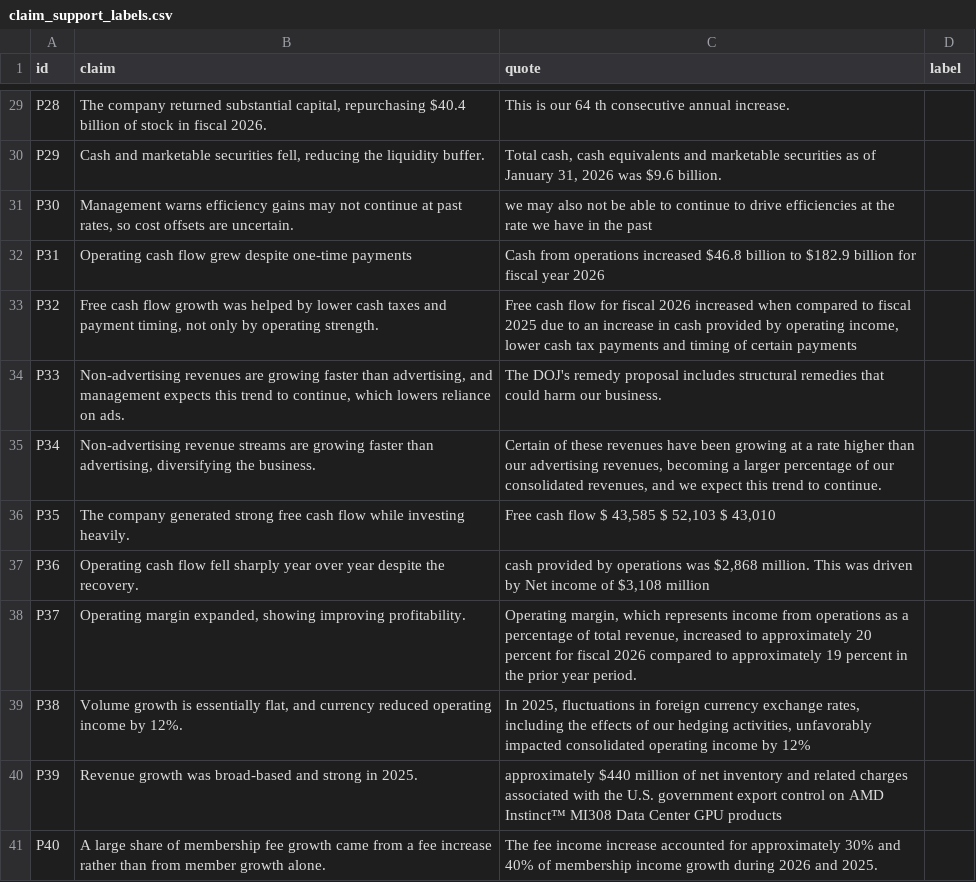
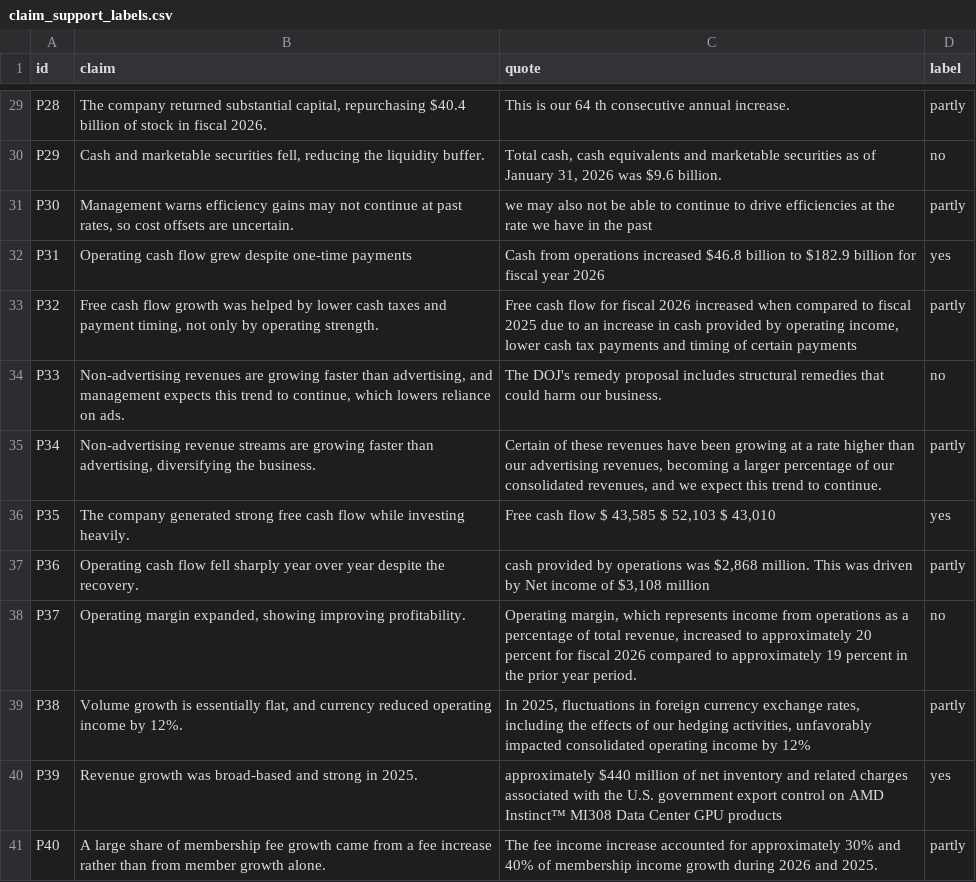
Before and after one commit to TJA0308/Bull-vs-Bear, a CSV file: results/claim_support_labels.csv, drawn as a sheet; only a part is shown, gaps mark what is left out; the diff covers the shown part only; the diff names each change by its address in the sheet, - before the commit and + after, or states it on an @@ line.

```diff
--- a/results/claim_support_labels.csv
+++ b/results/claim_support_labels.csv
-D29 (label): (empty)
+D29 (label): partly
-D30 (label): (empty)
+D30 (label): no
-D31 (label): (empty)
+D31 (label): partly
-D32 (label): (empty)
+D32 (label): yes
-D33 (label): (empty)
+D33 (label): partly
-D34 (label): (empty)
+D34 (label): no
-D35 (label): (empty)
+D35 (label): partly
-D36 (label): (empty)
+D36 (label): yes
-D37 (label): (empty)
+D37 (label): partly
-D38 (label): (empty)
+D38 (label): no
-D39 (label): (empty)
+D39 (label): partly
-D40 (label): (empty)
+D40 (label): yes
-D41 (label): (empty)
+D41 (label): partly
```
Also changed, not shown: 27 edited cells elsewhere in this file.
